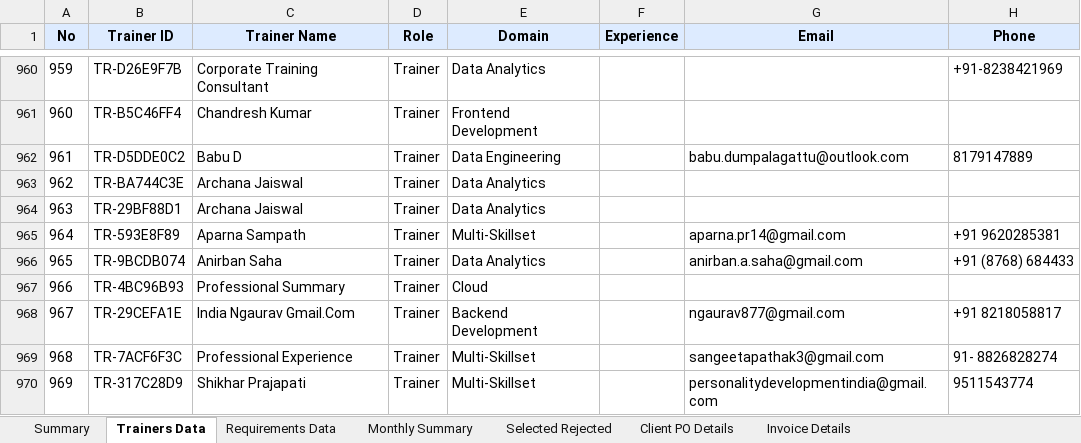
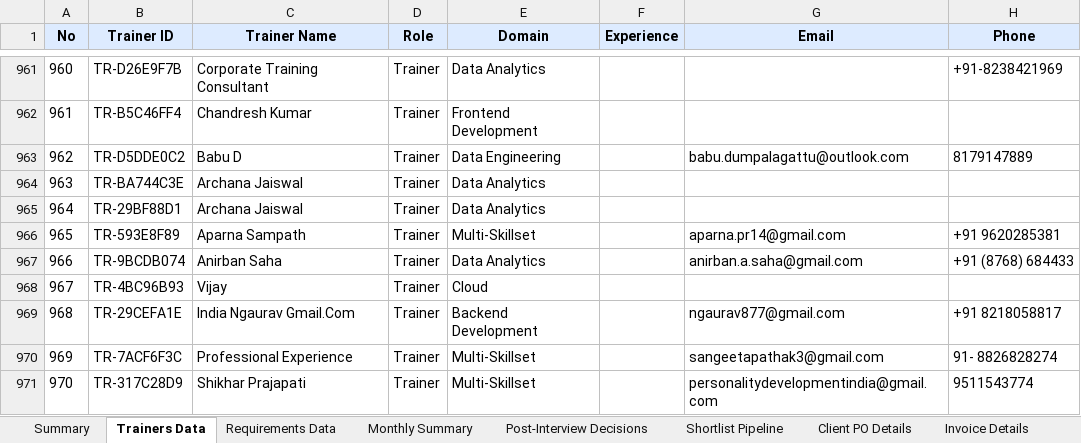
Before and after one commit to muttarasusujitha/mailautomation, an Excel workbook: trainer-platform-v8/backend/assets/trainersync_business_register.xlsx, sheet Trainers Data, drawn as a sheet; only a part is shown, gaps mark what is left out; values as stored, in another font and other column widths than the file's, no borders; addresses are those after the commit; the diff covers the shown part only; the diff names each change by its address in the sheet, - before the commit and + after, or states it on an @@ line.

Commit message:
feat: add trainer platform microservices

```diff
--- a/trainer-platform-v8/backend/assets/trainersync_business_register.xlsx (sheet Trainers Data)
+++ b/trainer-platform-v8/backend/assets/trainersync_business_register.xlsx (sheet Trainers Data)
-sheet tab: Selected Rejected
+sheet tab: Post-Interview Decisions
+sheet tab: Shortlist Pipeline
@@ column A (No) renumbered from row 3 down @@
-C968 (Trainer Name): Professional Summary
+C968 (Trainer Name): Vijay
```
Also changed, not shown: 1 added row and 35 edited cells elsewhere in this sheet, sheet Post-Interview Decisions, sheet Requirements Data, sheet Summary, sheet Monthly Summary, 37 other files.
